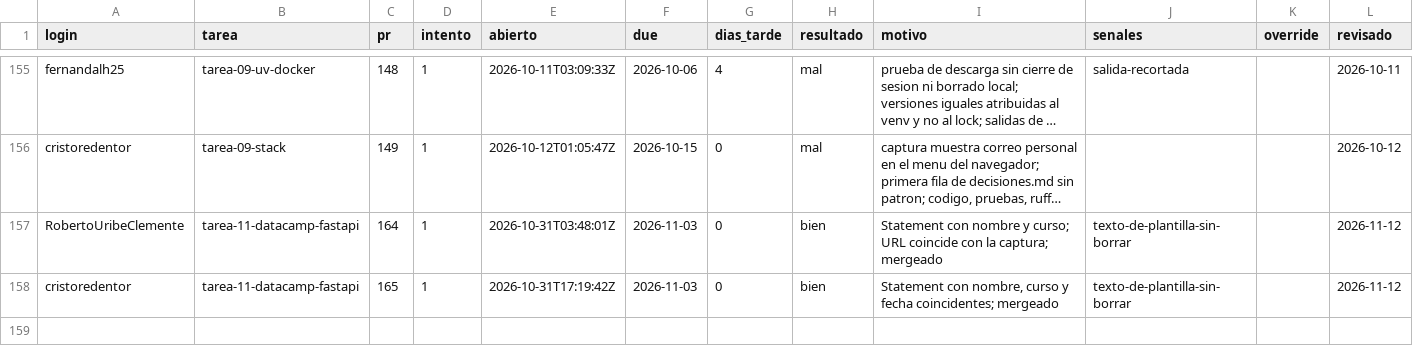
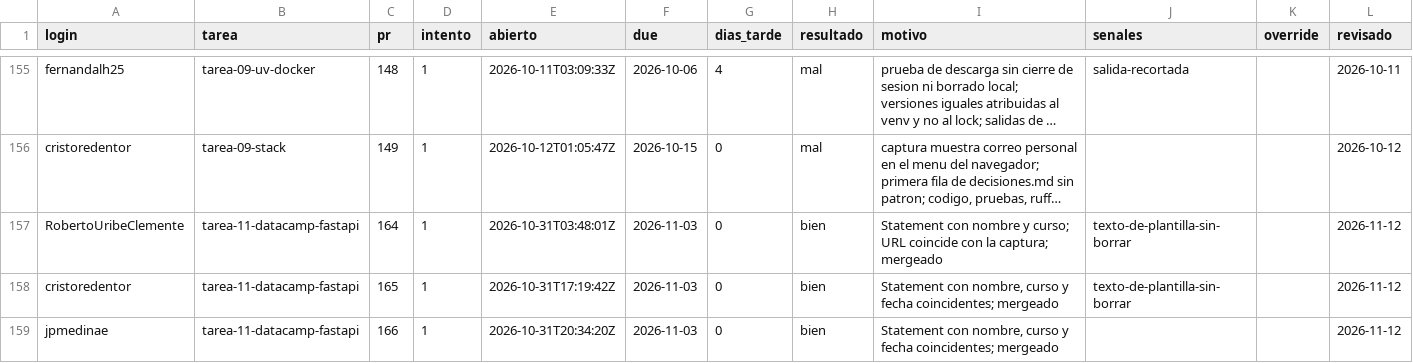
Before and after one commit to raya-lucaria/fdd_o26, a CSV file: registro.csv, drawn as a sheet; only a part is shown, gaps mark what is left out; long unchanged cells end in …; the diff names each change by its address in the sheet, - before the commit and + after, or states it on an @@ line.

Commit message:
registro: jpmedinae tarea-11-datacamp-fastapi #166 bien

```diff
--- a/registro.csv
+++ b/registro.csv
+row 159: jpmedinae | tarea-11-datacamp-fastapi | 166 | 1 | 2026-10-31T20:34:20Z | 2026-11-03 | 0 | bien | Statement con nombre, curso y fecha coincidentes; mergeado |  |  | 2026-11-12
```
